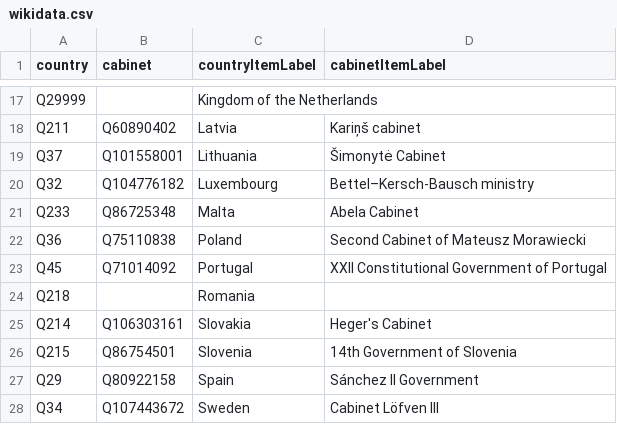
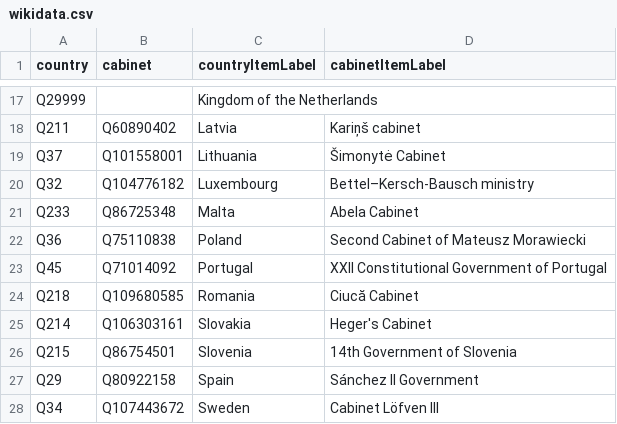
Before and after one commit to every-politician-scrapers/eu-cabinets, a CSV file: data/wikidata.csv, drawn as a sheet; only a part is shown, gaps mark what is left out.

```diff
--- a/data/wikidata.csv
+++ b/data/wikidata.csv
@@ -23,3 +23,3 @@ Q36,Q75110838,Poland,Second Cabinet of Mateusz Morawiecki
 Q45,Q71014092,Portugal,XXII Constitutional Government of Portugal
-Q218,,Romania,
+Q218,Q109680585,Romania,Ciucă Cabinet
 Q214,Q106303161,Slovakia,Heger's Cabinet
```
Also changed, not shown: data/wikipedia.csv, 1 other file.
